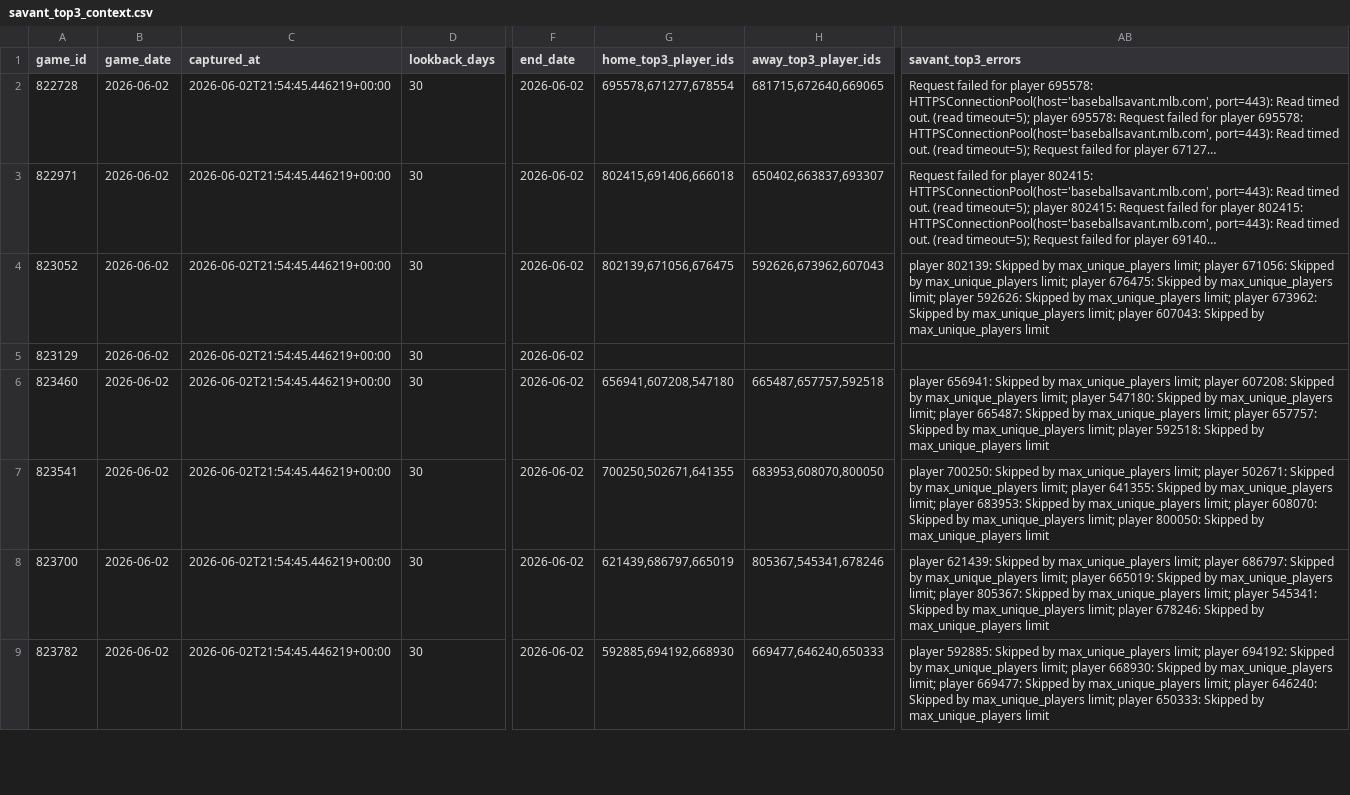
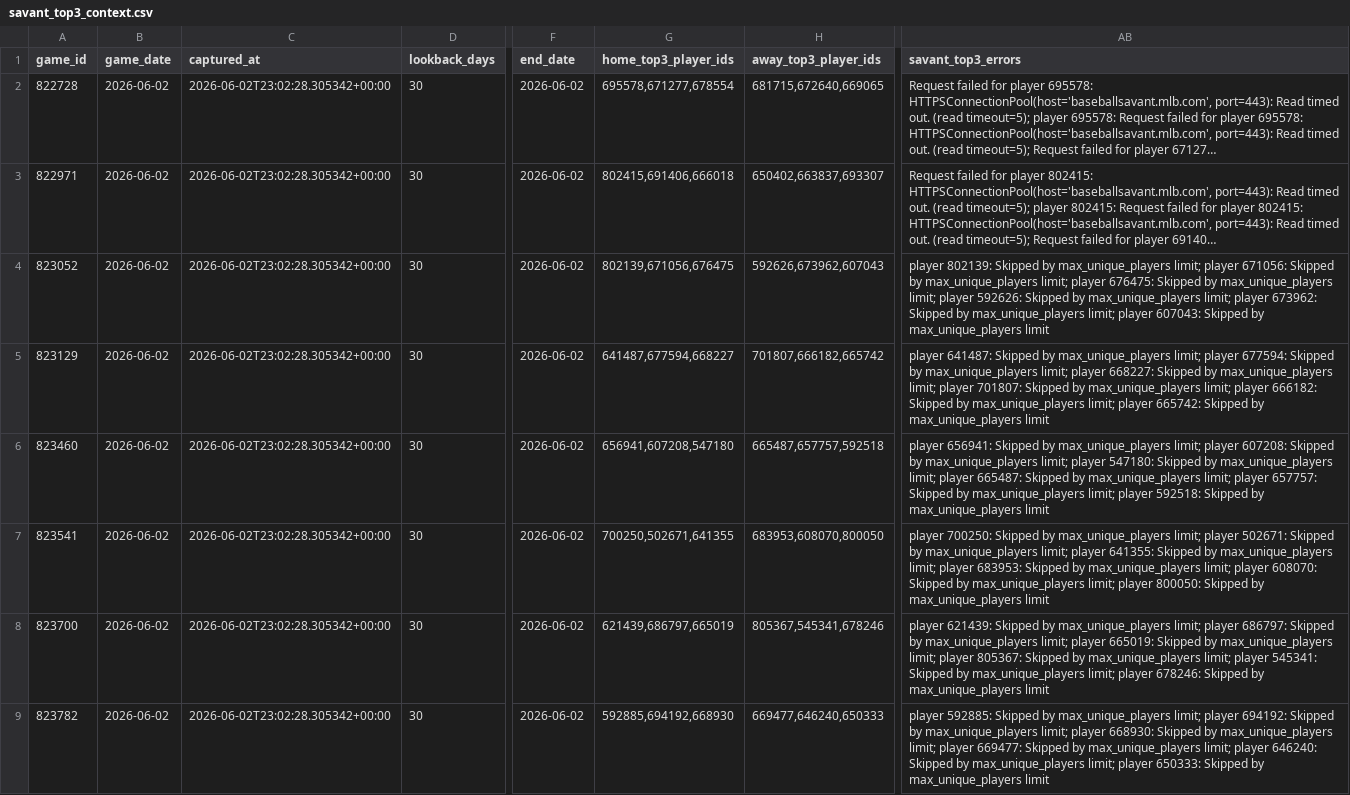
Before and after one commit to wujoshnjr/mlb-prediction-app, a CSV file: data/savant_top3_context.csv, drawn as a sheet; only a part is shown, gaps mark what is left out; long unchanged cells end in …; the diff covers the shown part only; the diff names each change by its address in the sheet, - before the commit and + after, or states it on an @@ line.

```diff
--- a/data/savant_top3_context.csv
+++ b/data/savant_top3_context.csv
-C2:C9 (captured_at): 2026-06-02T21:54:45.446219+00:00
+C2:C9 (captured_at): 2026-06-02T23:02:28.305342+00:00
-G5 (home_top3_player_ids): (empty)
+G5 (home_top3_player_ids): 641487,677594,668227
-H5 (away_top3_player_ids): (empty)
+H5 (away_top3_player_ids): 701807,666182,665742
-AB5 (savant_top3_errors): (empty)
+AB5 (savant_top3_errors): player 641487: Skipped by max_unique_players limit; player 677594: Skipped by max_unique_players limit; player 668227: Skipped by max_unique_players limit; player 701807: Skipped by max_unique_players limit; player 666182: Skipped by max_unique_players limit; player 665742: Skipped by max_unique_players limit
```
Also changed, not shown: 11 edited cells elsewhere in this file, data/feature_importance.csv, data/odds_snapshots/cincinnati_reds_kansas_city_royals.csv, 22 other files.
